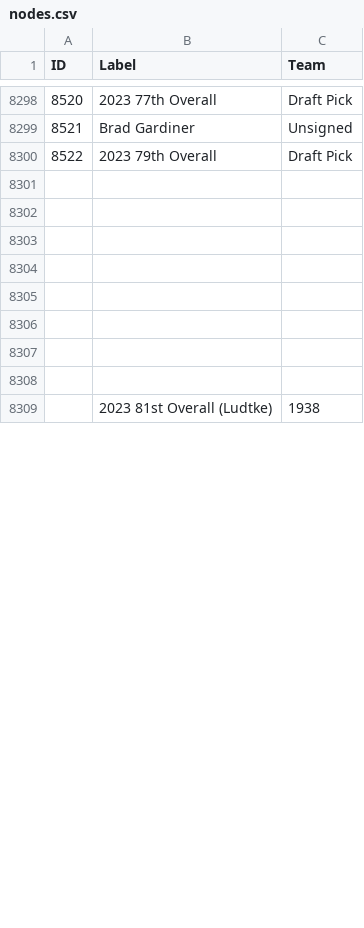
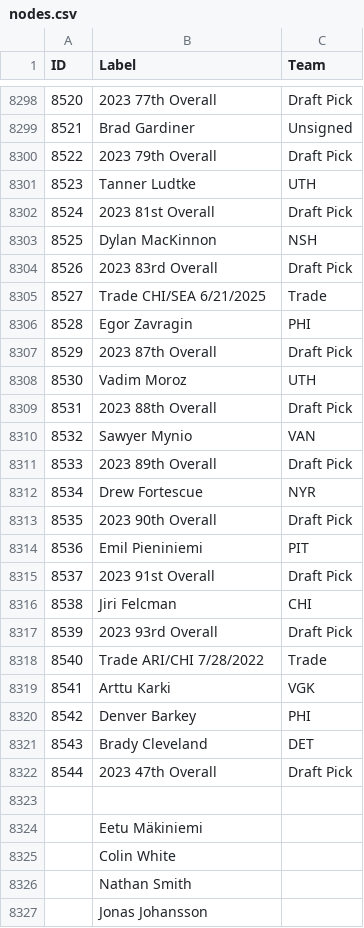
Before and after one commit to berg0804/hockeyconnections, a CSV file: nodes.csv, drawn as a sheet; only a part is shown, gaps mark what is left out; addresses are those after the commit; the diff covers the shown part only; the diff names each change by its address in the sheet, - before the commit and + after, or states it on an @@ line.

```diff
--- a/nodes.csv
+++ b/nodes.csv
-row 8301: (empty)
+row 8301: 8523 | Tanner Ludtke | UTH
-row 8302: (empty)
+row 8302: 8524 | 2023 81st Overall | Draft Pick
-row 8303: (empty)
+row 8303: 8525 | Dylan MacKinnon | NSH
-row 8304: (empty)
+row 8304: 8526 | 2023 83rd Overall | Draft Pick
-row 8305: (empty)
+row 8305: 8527 | Trade CHI/SEA 6/21/2025 | Trade
-row 8306: (empty)
+row 8306: 8528 | Egor Zavragin | PHI
-row 8307: (empty)
+row 8307: 8529 | 2023 87th Overall | Draft Pick
-row 8308: (empty)
+row 8308: 8530 | Vadim Moroz | UTH
+row 8309: 8531 | 2023 88th Overall | Draft Pick
+row 8310: 8532 | Sawyer Mynio | VAN
+row 8311: 8533 | 2023 89th Overall | Draft Pick
+row 8312: 8534 | Drew Fortescue | NYR
+row 8313: 8535 | 2023 90th Overall | Draft Pick
+row 8314: 8536 | Emil Pieniniemi | PIT
+row 8315: 8537 | 2023 91st Overall | Draft Pick
+row 8316: 8538 | Jiri Felcman | CHI
+row 8317: 8539 | 2023 93rd Overall | Draft Pick
+row 8318: 8540 | Trade ARI/CHI 7/28/2022 | Trade
+row 8319: 8541 | Arttu Karki | VGK
+row 8320: 8542 | Denver Barkey | PHI
+row 8321: 8543 | Brady Cleveland | DET
+row 8322: 8544 | 2023 47th Overall | Draft Pick
-row 8323:  | 2023 81st Overall (Ludtke) | 1938
+row 8323: (empty)
+row 8324:  | Eetu Mäkiniemi
+row 8325:  | Colin White
+row 8326:  | Nathan Smith
+row 8327:  | Jonas Johansson
```
Also changed, not shown: 95 added rows and 23 edited cells elsewhere in this file, edges.csv, 1 other file.
